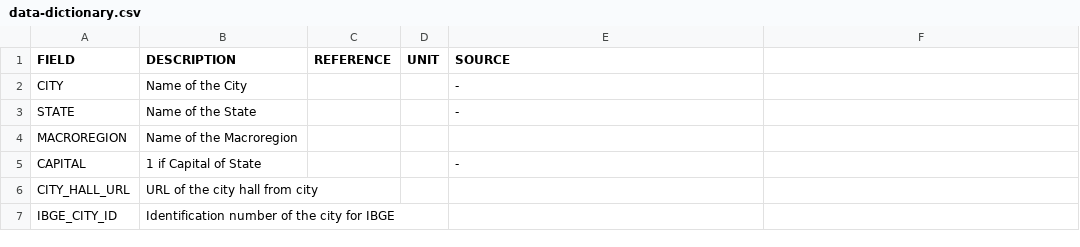
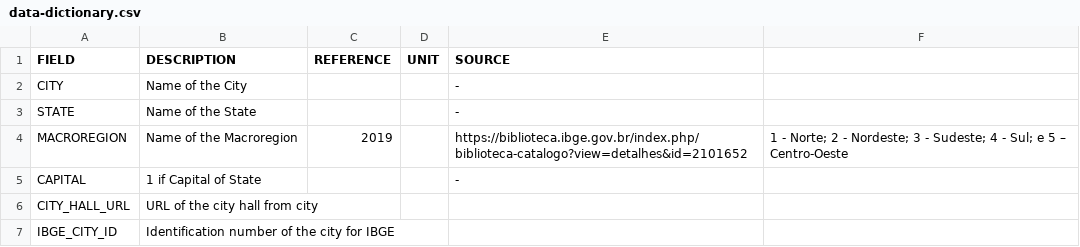
Before and after one commit to uscs-acessibilidade-web/dataset-cidades-brasileiras, a CSV file: dataset/data-dictionary.csv, drawn as a sheet; only a part is shown.

Commit message:
Atualizado a informação de MACROREGIÃO para se adaptar ao IBGE

```diff
--- a/dataset/data-dictionary.csv
+++ b/dataset/data-dictionary.csv
@@ -3,3 +3,3 @@ CITY;Name of the City;;;-;
 STATE;Name of the State;;;-;
-MACROREGION;Name of the Macroregion;;;;
+MACROREGION;Name of the Macroregion;2019;;https://biblioteca.ibge.gov.br/index.php/biblioteca-catalogo?view=detalhes&id=2101652;"1 - Norte; 2 - Nordeste; 3 - Sudeste; 4 - Sul; e 5 – Centro-Oeste"
 CAPITAL;1 if Capital of State;;;-;
```
Also changed, not shown: 1 other file.
